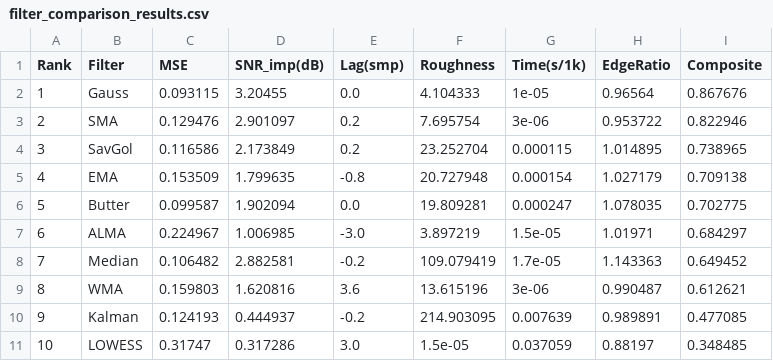
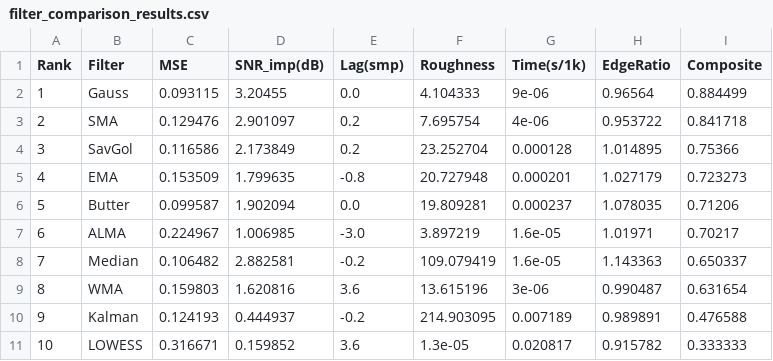
Before and after one commit to pxf0797/filter-algorithms-research, a CSV file: tools/filter_comparison_results.csv, drawn as a sheet.

```diff
--- a/tools/filter_comparison_results.csv
+++ b/tools/filter_comparison_results.csv
@@ -1,11 +1,11 @@
 Rank,Filter,MSE,SNR_imp(dB),Lag(smp),Roughness,Time(s/1k),EdgeRatio,Composite
-1,Gauss,0.093115,3.20455,0.0,4.104333,1e-05,0.96564,0.867676
-2,SMA,0.129476,2.901097,0.2,7.695754,3e-06,0.953722,0.822946
-3,SavGol,0.116586,2.173849,0.2,23.252704,0.000115,1.014895,0.738965
-4,EMA,0.153509,1.799635,-0.8,20.727948,0.000154,1.027179,0.709138
-5,Butter,0.099587,1.902094,0.0,19.809281,0.000247,1.078035,0.702775
-6,ALMA,0.224967,1.006985,-3.0,3.897219,1.5e-05,1.01971,0.684297
-7,Median,0.106482,2.882581,-0.2,109.079419,1.7e-05,1.143363,0.649452
-8,WMA,0.159803,1.620816,3.6,13.615196,3e-06,0.990487,0.612621
-9,Kalman,0.124193,0.444937,-0.2,214.903095,0.007639,0.989891,0.477085
-10,LOWESS,0.31747,0.317286,3.0,1.5e-05,0.037059,0.88197,0.348485
+1,Gauss,0.093115,3.20455,0.0,4.104333,9e-06,0.96564,0.884499
+2,SMA,0.129476,2.901097,0.2,7.695754,4e-06,0.953722,0.841718
+3,SavGol,0.116586,2.173849,0.2,23.252704,0.000128,1.014895,0.75366
+4,EMA,0.153509,1.799635,-0.8,20.727948,0.000201,1.027179,0.723273
+5,Butter,0.099587,1.902094,0.0,19.809281,0.000237,1.078035,0.71206
+6,ALMA,0.224967,1.006985,-3.0,3.897219,1.6e-05,1.01971,0.70217
+7,Median,0.106482,2.882581,-0.2,109.079419,1.6e-05,1.143363,0.650337
+8,WMA,0.159803,1.620816,3.6,13.615196,3e-06,0.990487,0.631654
+9,Kalman,0.124193,0.444937,-0.2,214.903095,0.007189,0.989891,0.476588
+10,LOWESS,0.316671,0.159852,3.6,1.3e-05,0.020817,0.915782,0.333333
```
Also changed, not shown: 11 other files.
